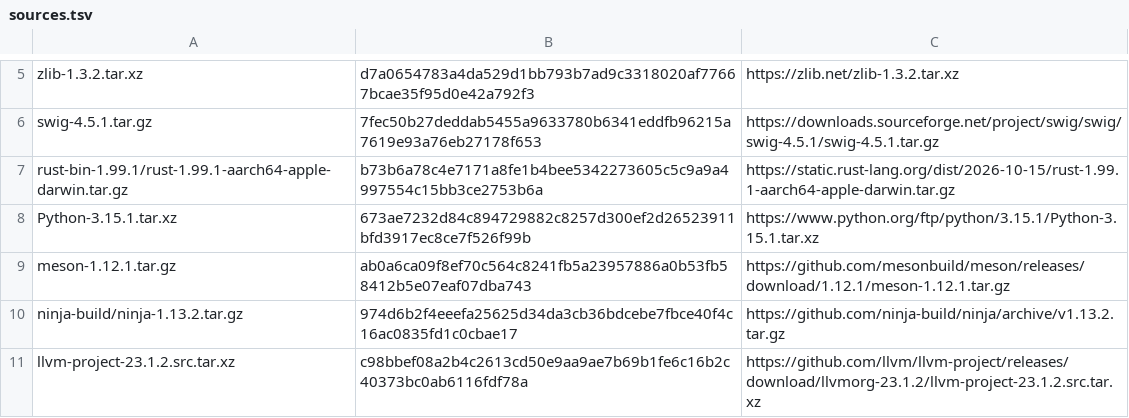
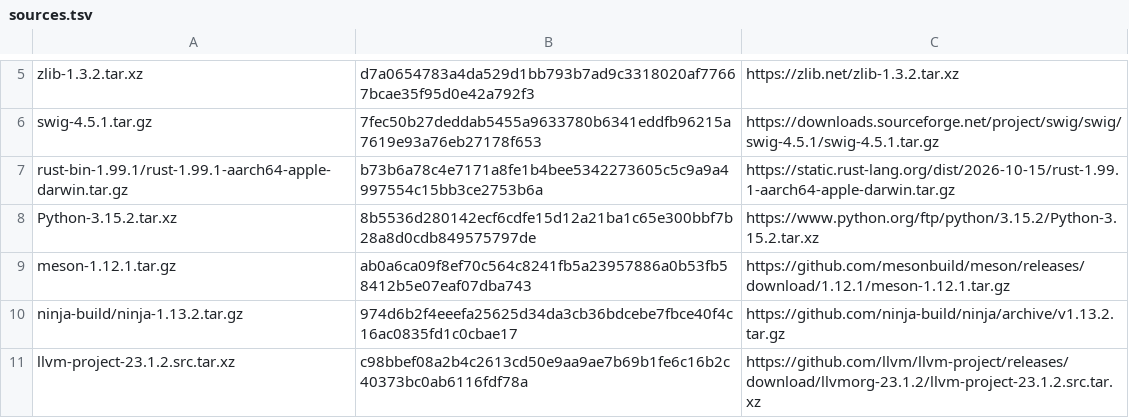
Before and after one commit to oxtech-ember/EmberBSD-Ports, a TSV file: profiles/common-build-tools/sources.tsv, drawn as a sheet; only a part is shown, gaps mark what is left out.

Commit message:
Update common Python to security release 3.15.2

```diff
--- a/profiles/common-build-tools/sources.tsv
+++ b/profiles/common-build-tools/sources.tsv
@@ -7,3 +7,3 @@ swig-4.5.1.tar.gz	7fec50b27deddab5455a9633780b6341eddfb96215a7619e93a76eb27178f6
 rust-bin-1.99.1/rust-1.99.1-aarch64-apple-darwin.tar.gz	b73b6a78c4e7171a8fe1b4bee5342273605c5c9a9a4997554c15bb3ce2753b6a	https://static.rust-lang.org/dist/2026-10-15/rust-1.99.1-aarch64-apple-darwin.tar.gz
-Python-3.15.1.tar.xz	673ae7232d84c894729882c8257d300ef2d26523911bfd3917ec8ce7f526f99b	https://www.python.org/ftp/python/3.15.1/Python-3.15.1.tar.xz
+Python-3.15.2.tar.xz	8b5536d280142ecf6cdfe15d12a21ba1c65e300bbf7b28a8d0cdb849575797de	https://www.python.org/ftp/python/3.15.2/Python-3.15.2.tar.xz
 meson-1.12.1.tar.gz	ab0a6ca09f8ef70c564c8241fb5a23957886a0b53fb58412b5e07eaf07dba743	https://github.com/mesonbuild/meson/releases/download/1.12.1/meson-1.12.1.tar.gz
```
Also changed, not shown: 14 other files.
